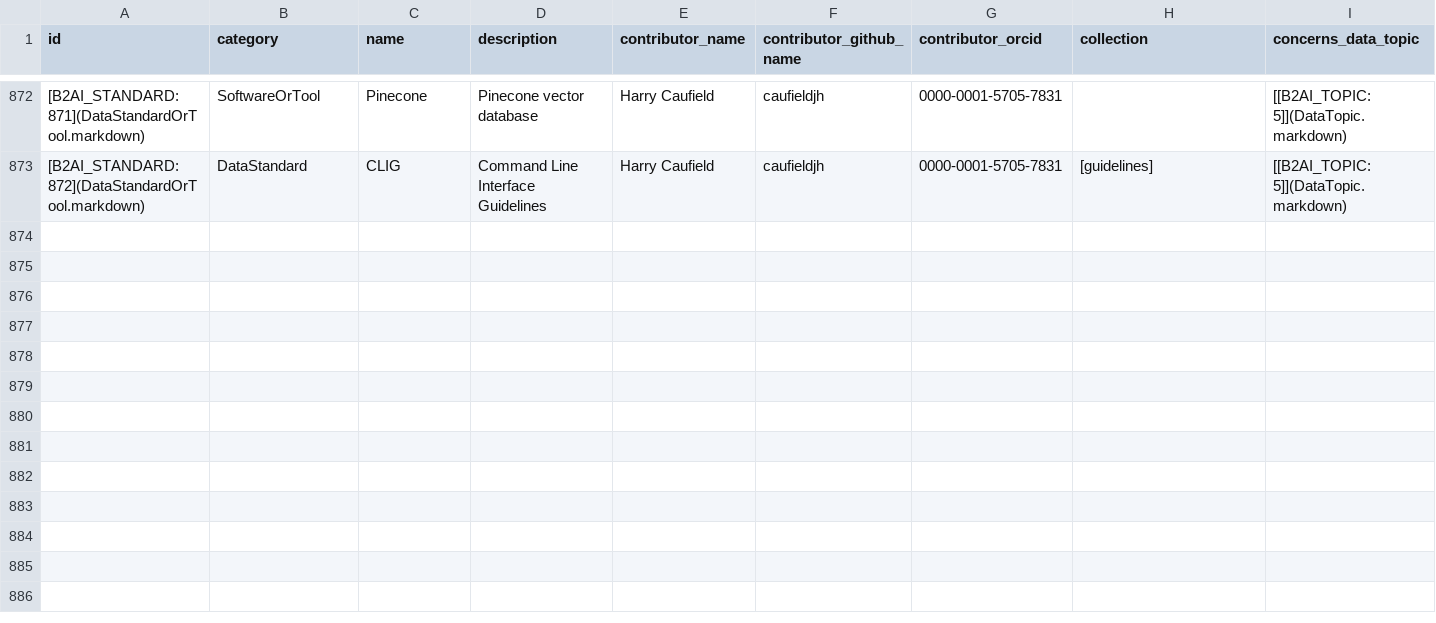
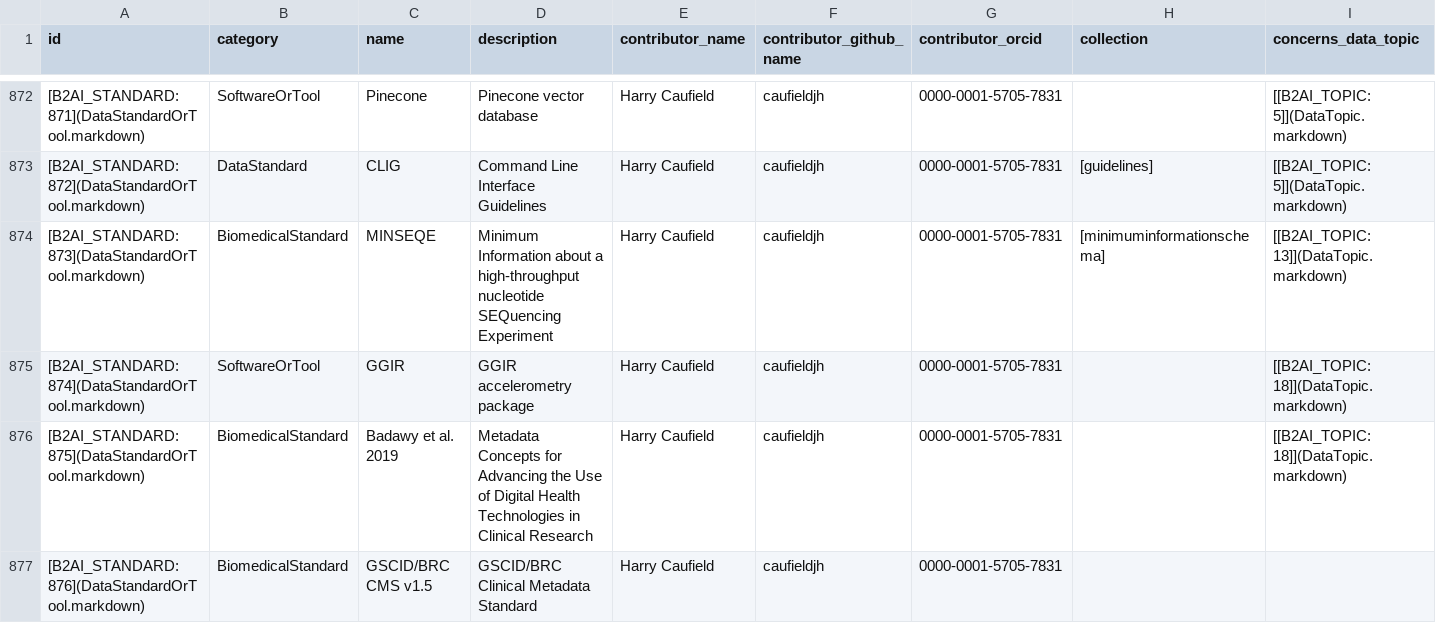
Before and after one commit to bridge2ai/b2ai-standards-registry, a TSV file: project/data/DataStandardOrTool.tsv, drawn as a sheet; only a part is shown, gaps mark what is left out; rows hold the shown columns only; the diff covers the shown part only; the diff names each change by its address in the sheet, - before the commit and + after, or states it on an @@ line.

Commit message:
Update project artifacts

```diff
--- a/project/data/DataStandardOrTool.tsv
+++ b/project/data/DataStandardOrTool.tsv
+row 874: [B2AI_STANDARD:873](DataStandardOrTool.markdown) | BiomedicalStandard | MINSEQE | Minimum Information about a high-throughput nucleotide SEQuencing Experiment | Harry Caufield | caufieldjh | 0000-0001-5705-7831 | [minimuminformationschema] | [[B2AI_TOPIC:13]](DataTopic.markdown)
+row 875: [B2AI_STANDARD:874](DataStandardOrTool.markdown) | SoftwareOrTool | GGIR | GGIR accelerometry package | Harry Caufield | caufieldjh | 0000-0001-5705-7831 |  | [[B2AI_TOPIC:18]](DataTopic.markdown)
+row 876: [B2AI_STANDARD:875](DataStandardOrTool.markdown) | BiomedicalStandard | Badawy et al. 2019 | Metadata Concepts for Advancing the Use of Digital Health Technologies in Clinical Research | Harry Caufield | caufieldjh | 0000-0001-5705-7831 |  | [[B2AI_TOPIC:18]](DataTopic.markdown)
+row 877: [B2AI_STANDARD:876](DataStandardOrTool.markdown) | BiomedicalStandard | GSCID/BRC CMS v1.5 | GSCID/BRC Clinical Metadata Standard | Harry Caufield | caufieldjh | 0000-0001-5705-7831
```
Also changed, not shown: 3 added rows elsewhere in this file, project/data/Organization.tsv, 2 other files.
